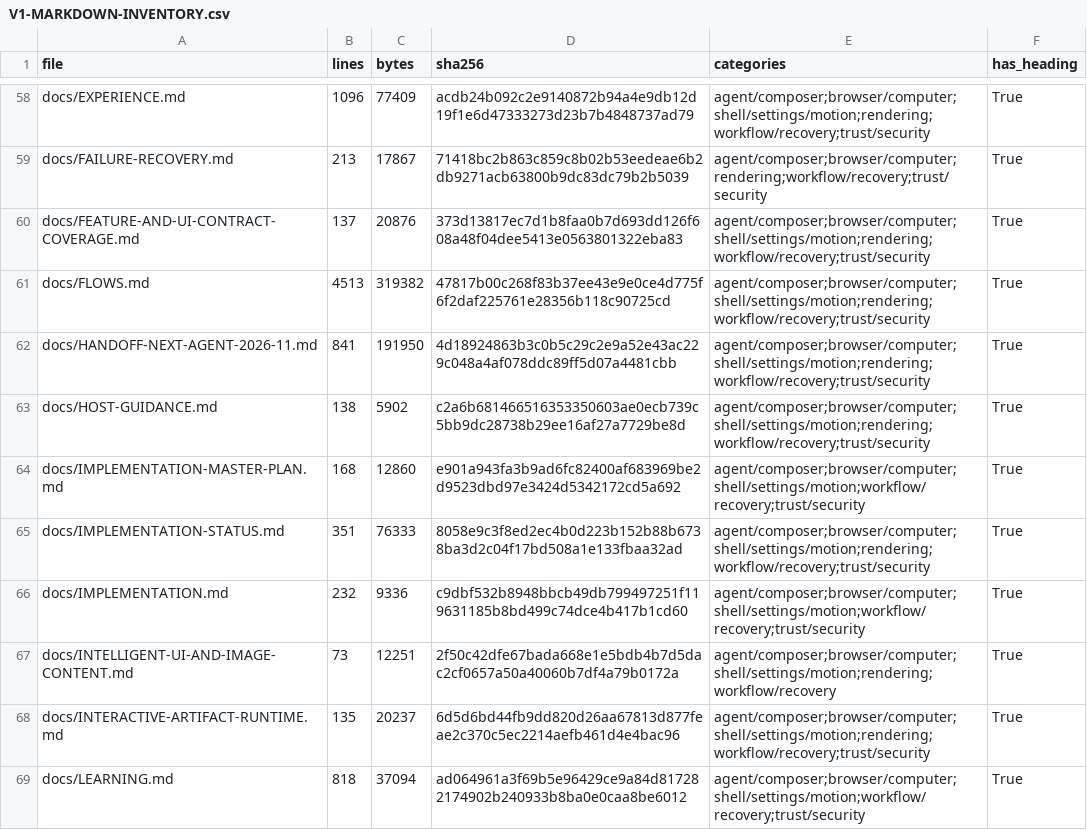
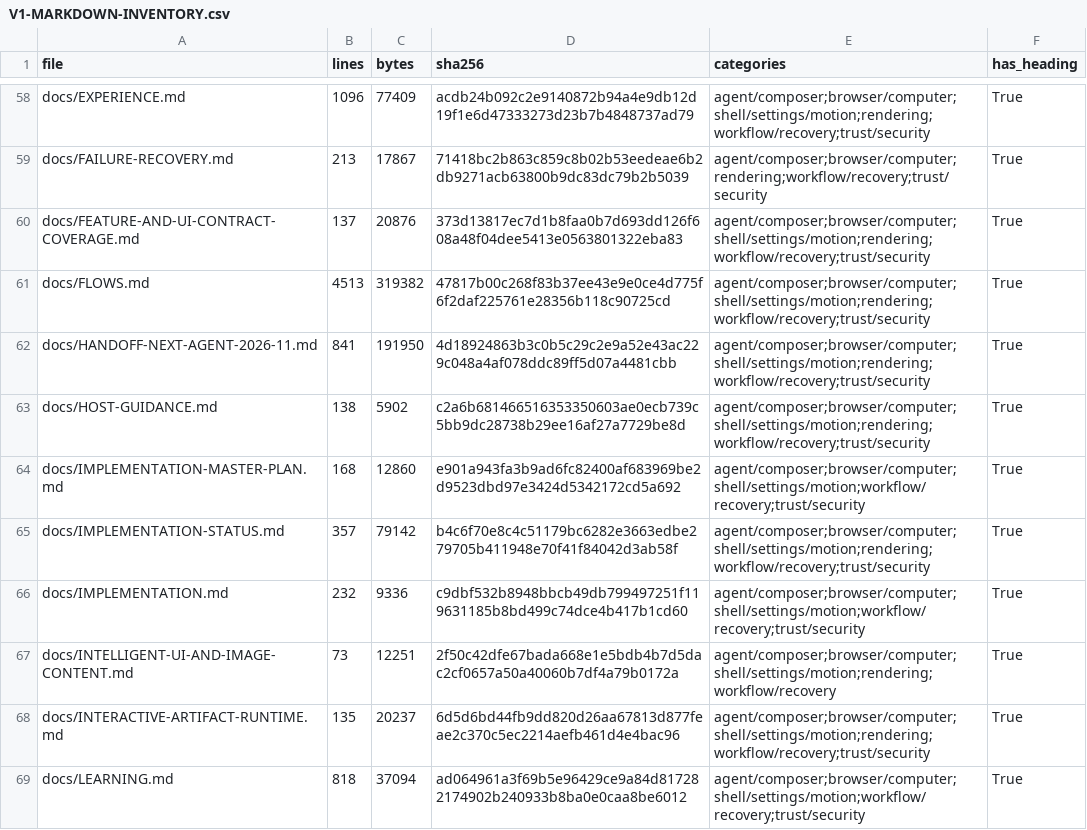
Before and after one commit to sarv-projects/litecowork, a CSV file: docs/audit/V1-MARKDOWN-INVENTORY.csv, drawn as a sheet; only a part is shown, gaps mark what is left out; the diff covers the shown part only.

```diff
--- a/docs/audit/V1-MARKDOWN-INVENTORY.csv
+++ b/docs/audit/V1-MARKDOWN-INVENTORY.csv
@@ -64,3 +64,3 @@ docs/HOST-GUIDANCE.md,138,5902,c2a6b681466516353350603ae0ecb739c5bb9dc28738b29ee
 docs/IMPLEMENTATION-MASTER-PLAN.md,168,12860,e901a943fa3b9ad6fc82400af683969be2d9523dbd97e3424d5342172cd5a692,agent/composer;browser/computer;shell/settings/motion;workflow/recovery;trust/security,True
-docs/IMPLEMENTATION-STATUS.md,351,76333,8058e9c3f8ed2ec4b0d223b152b88b6738ba3d2c04f17bd508a1e133fbaa32ad,agent/composer;browser/computer;shell/settings/motion;rendering;workflow/recovery;trust/security,True
+docs/IMPLEMENTATION-STATUS.md,357,79142,b4c6f70e8c4c51179bc6282e3663edbe279705b411948e70f41f84042d3ab58f,agent/composer;browser/computer;shell/settings/motion;rendering;workflow/recovery;trust/security,True
 docs/IMPLEMENTATION.md,232,9336,c9dbf532b8948bbcb49db799497251f119631185b8bd499c74dce4b417b1cd60,agent/composer;browser/computer;shell/settings/motion;workflow/recovery;trust/security,True
```
Also changed, not shown: 86 edited cells elsewhere in this file, 38 other files.
